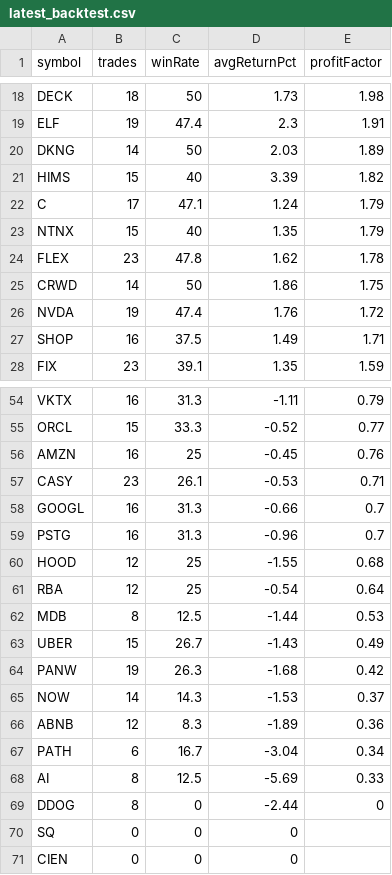
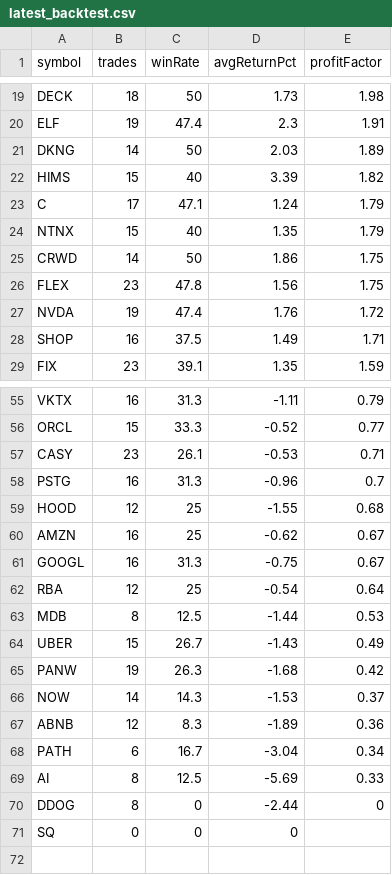
Before and after one commit to narendra0467/Trading-System, a CSV file: reports/latest_backtest.csv, drawn as a sheet; only a part is shown, gaps mark what is left out; the diff covers the shown part only.

```diff
--- a/reports/latest_backtest.csv
+++ b/reports/latest_backtest.csv
@@ -23,4 +24,4 @@ C,17,47.1,1.24,1.79
 NTNX,15,40,1.35,1.79
-FLEX,23,47.8,1.62,1.78
 CRWD,14,50,1.86,1.75
+FLEX,23,47.8,1.56,1.75
 NVDA,19,47.4,1.76,1.72
@@ -55,7 +56,7 @@ VKTX,16,31.3,-1.11,0.79
 ORCL,15,33.3,-0.52,0.77
-AMZN,16,25,-0.45,0.76
 CASY,23,26.1,-0.53,0.71
-GOOGL,16,31.3,-0.66,0.7
 PSTG,16,31.3,-0.96,0.7
 HOOD,12,25,-1.55,0.68
+AMZN,16,25,-0.62,0.67
+GOOGL,16,31.3,-0.75,0.67
 RBA,12,25,-0.54,0.64
@@ -70,2 +71 @@ DDOG,8,0,-2.44,0
 SQ,0,0,0,
-CIEN,0,0,0,
```
Also changed, not shown: 6 added rows, 5 removed rows and 4 edited cells elsewhere in this file, reports/hidden_multibagger_discovery_scanner.csv, reports/latest_high_risk_scan.csv, 19 other files.
